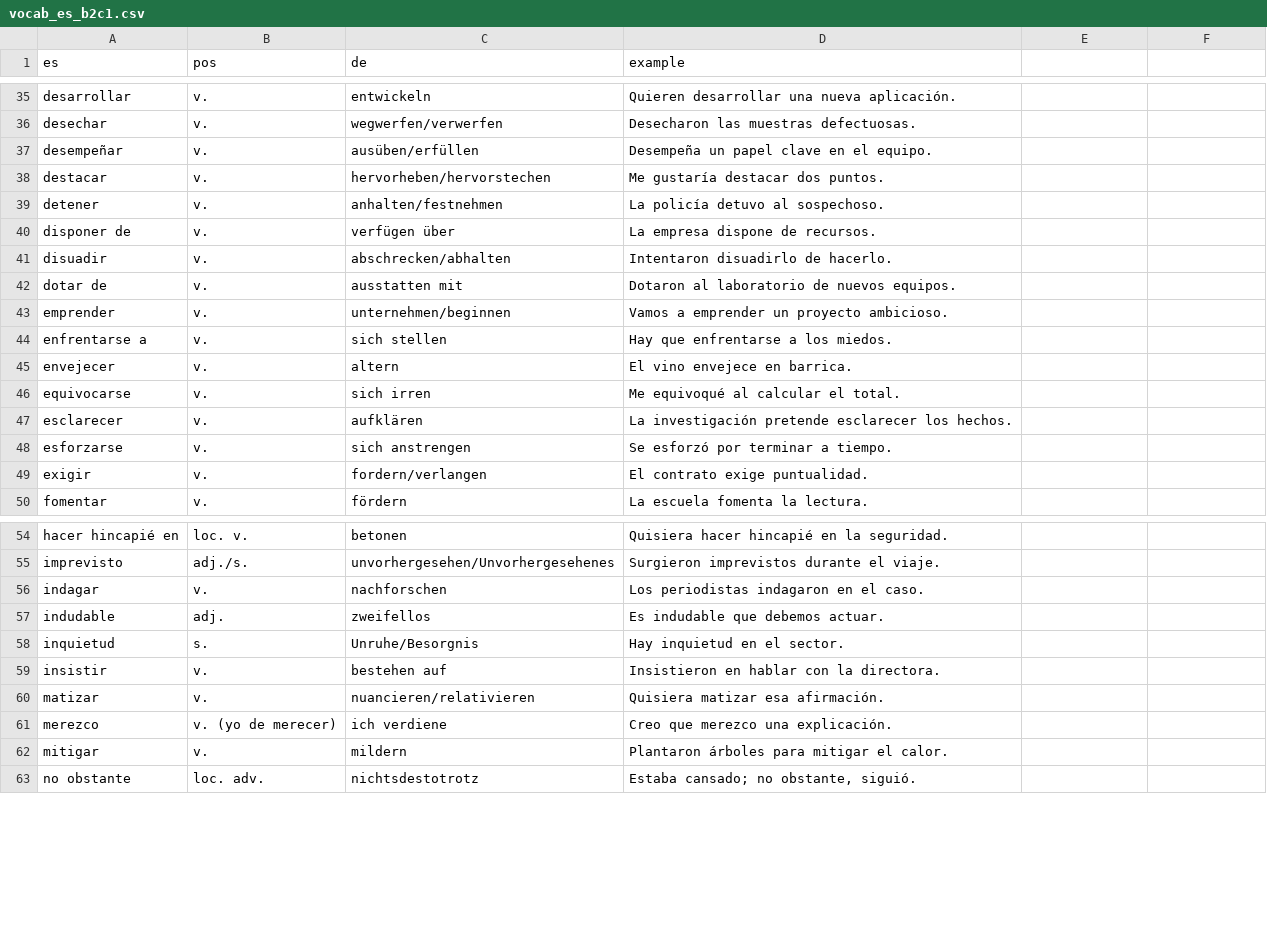
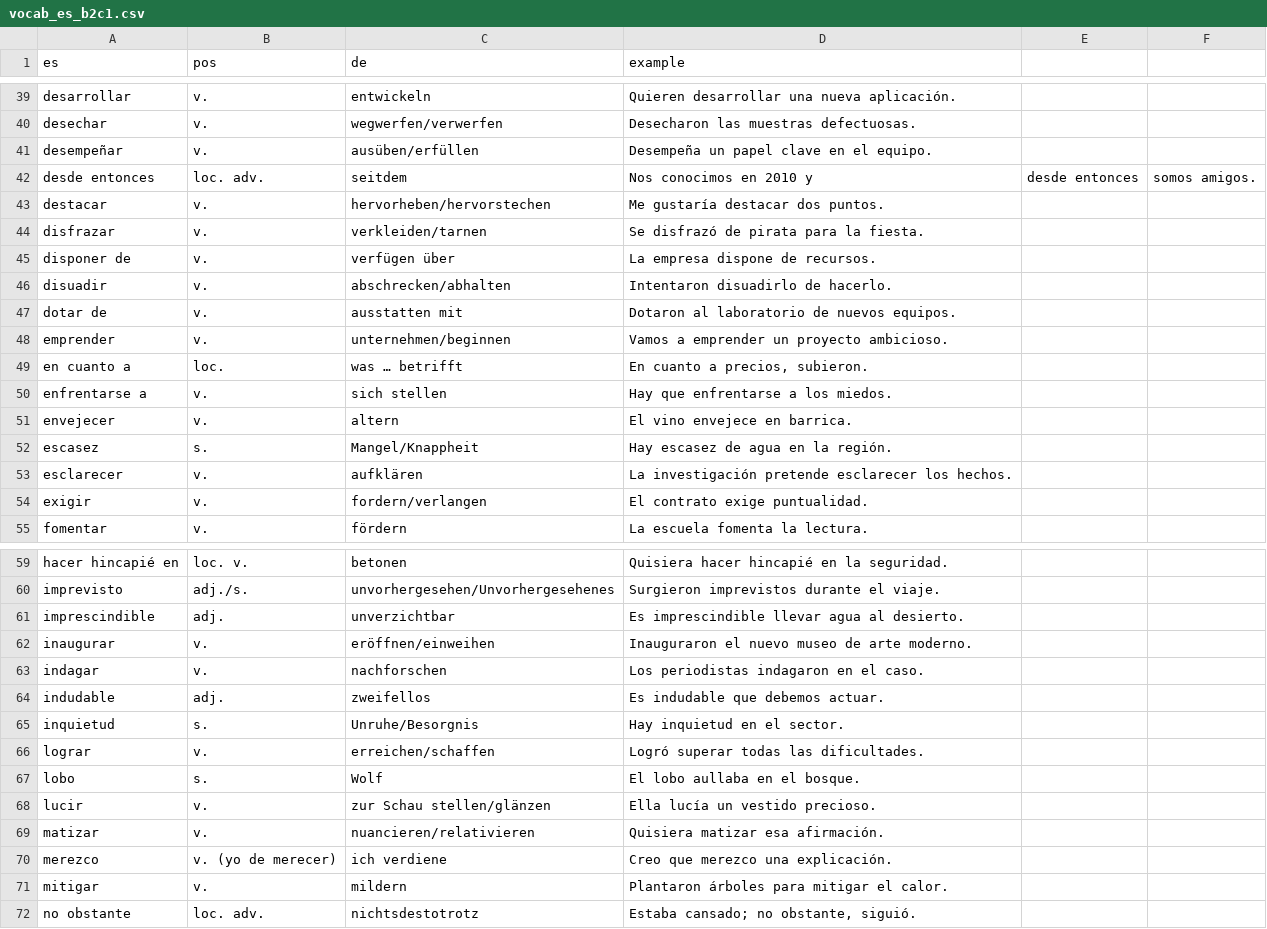
Before and after one commit to HUmasterFF/Vokabeltrainer, a CSV file: vocab_es_b2c1.csv, drawn as a sheet; only a part is shown, gaps mark what is left out; the diff covers the shown part only.

```diff
--- a/vocab_es_b2c1.csv
+++ b/vocab_es_b2c1.csv
@@ -37,4 +41,5 @@ desechar,v.,wegwerfen/verwerfen,Desecharon las muestras defectuosas.
 desempeñar,v.,ausüben/erfüllen,Desempeña un papel clave en el equipo.
+desde entonces,loc. adv.,seitdem,Nos conocimos en 2010 y, desde entonces, somos amigos.
 destacar,v.,hervorheben/hervorstechen,Me gustaría destacar dos puntos.
-detener,v.,anhalten/festnehmen,La policía detuvo al sospechoso.
+disfrazar,v.,verkleiden/tarnen,Se disfrazó de pirata para la fiesta.
 disponer de,v.,verfügen über,La empresa dispone de recursos.
@@ -43,7 +48,7 @@ dotar de,v.,ausstatten mit,Dotaron al laboratorio de nuevos equipos.
 emprender,v.,unternehmen/beginnen,Vamos a emprender un proyecto ambicioso.
+en cuanto a,loc.,was … betrifft,"En cuanto a precios, subieron."
 enfrentarse a,v.,sich stellen,Hay que enfrentarse a los miedos.
 envejecer,v.,altern,El vino envejece en barrica.
-equivocarse,v.,sich irren,Me equivoqué al calcular el total.
+escasez,s.,Mangel/Knappheit,Hay escasez de agua en la región.
 esclarecer,v.,aufklären,La investigación pretende esclarecer los hechos.
-esforzarse,v.,sich anstrengen,Se esforzó por terminar a tiempo.
 exigir,v.,fordern/verlangen,El contrato exige puntualidad.
@@ -55,2 +60,4 @@ hacer hincapié en,loc. v.,betonen,Quisiera hacer hincapié en la seguridad.
 imprevisto,adj./s.,unvorhergesehen/Unvorhergesehenes,Surgieron imprevistos durante el viaje.
+imprescindible,adj.,unverzichtbar,Es imprescindible llevar agua al desierto.
+inaugurar,v.,eröffnen/einweihen,Inauguraron el nuevo museo de arte moderno.
 indagar,v.,nachforschen,Los periodistas indagaron en el caso.
@@ -58,3 +65,5 @@ indudable,adj.,zweifellos,Es indudable que debemos actuar.
 inquietud,s.,Unruhe/Besorgnis,Hay inquietud en el sector.
-insistir,v.,bestehen auf,Insistieron en hablar con la directora.
+lograr,v.,erreichen/schaffen,Logró superar todas las dificultades.
+lobo,s.,Wolf,El lobo aullaba en el bosque.
+lucir,v.,zur Schau stellen/glänzen,Ella lucía un vestido precioso.
 matizar,v.,nuancieren/relativieren,Quisiera matizar esa afirmación.
```
Also changed, not shown: 11 added rows, 14 removed rows, 6 moved rows and 1 edited cell elsewhere in this file.
